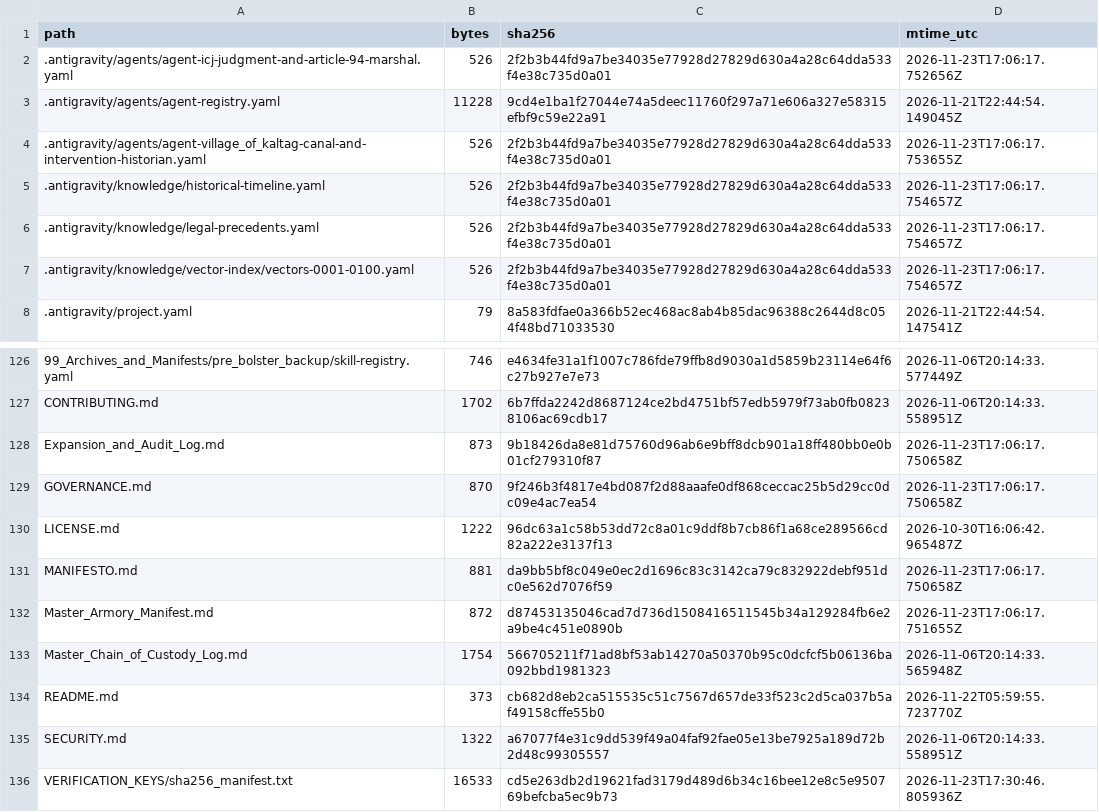
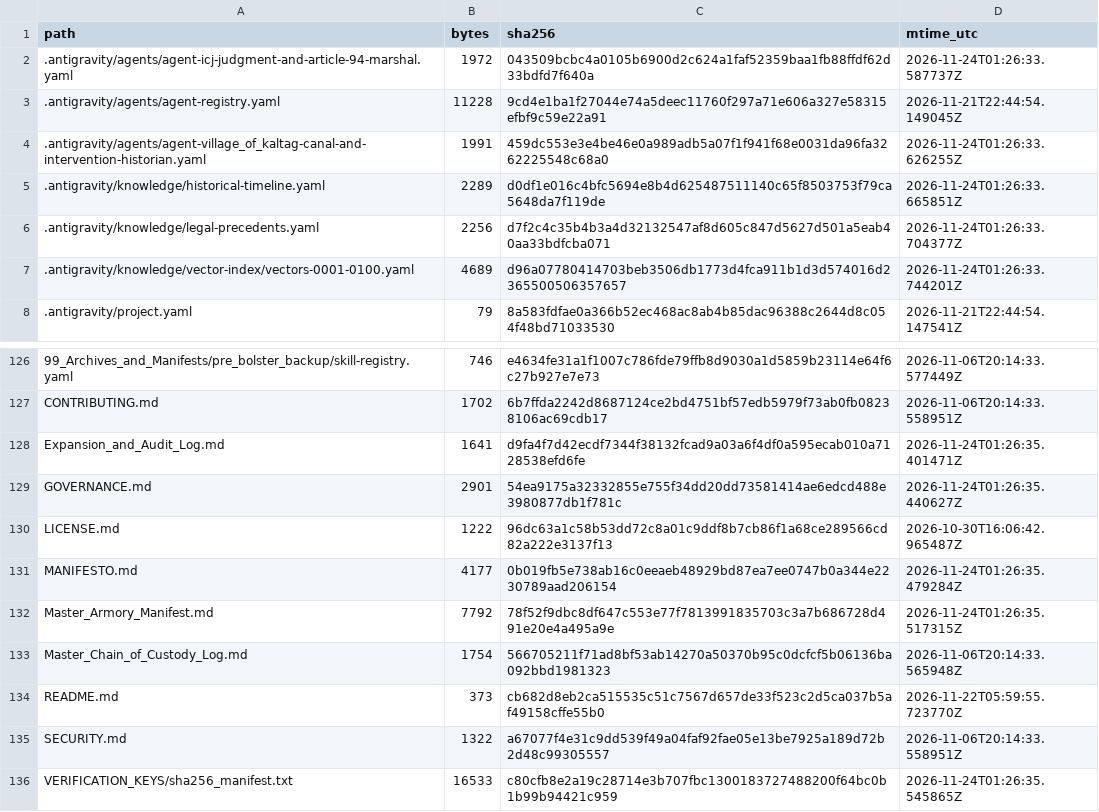
Before and after one commit to GlobalRestitutionAlliance/turtle-island-us-ak-village-of-kaltag-master-litigation, a CSV file: 99_Archives_and_Manifests/MANIFEST_SHA256.csv, drawn as a sheet; only a part is shown, gaps mark what is left out; the diff covers the shown part only.

```diff
--- a/99_Archives_and_Manifests/MANIFEST_SHA256.csv
+++ b/99_Archives_and_Manifests/MANIFEST_SHA256.csv
@@ -1,8 +1,8 @@
 path,bytes,sha256,mtime_utc
-.antigravity/agents/agent-icj-judgment-and-article-94-marshal.yaml,526,2f2b3b44fd9a7be34035e77928d27829d630a4a28c64dda533f4e38c735d0a01,2026-11-23T17:06:17.752656Z
+.antigravity/agents/agent-icj-judgment-and-article-94-marshal.yaml,1972,043509bcbc4a0105b6900d2c624a1faf52359baa1fb88ffdf62d33bdfd7f640a,2026-11-24T01:26:33.587737Z
 .antigravity/agents/agent-registry.yaml,11228,9cd4e1ba1f27044e74a5deec11760f297a71e606a327e58315efbf9c59e22a91,2026-11-21T22:44:54.149045Z
-.antigravity/agents/agent-village_of_kaltag-canal-and-intervention-historian.yaml,526,2f2b3b44fd9a7be34035e77928d27829d630a4a28c64dda533f4e38c735d0a01,2026-11-23T17:06:17.753655Z
-.antigravity/knowledge/historical-timeline.yaml,526,2f2b3b44fd9a7be34035e77928d27829d630a4a28c64dda533f4e38c735d0a01,2026-11-23T17:06:17.754657Z
-.antigravity/knowledge/legal-precedents.yaml,526,2f2b3b44fd9a7be34035e77928d27829d630a4a28c64dda533f4e38c735d0a01,2026-11-23T17:06:17.754657Z
-.antigravity/knowledge/vector-index/vectors-0001-0100.yaml,526,2f2b3b44fd9a7be34035e77928d27829d630a4a28c64dda533f4e38c735d0a01,2026-11-23T17:06:17.754657Z
+.antigravity/agents/agent-village_of_kaltag-canal-and-intervention-historian.yaml,1991,459dc553e3e4be46e0a989adb5a07f1f941f68e0031da96fa3262225548c68a0,2026-11-24T01:26:33.626255Z
+.antigravity/knowledge/historical-timeline.yaml,2289,d0df1e016c4bfc5694e8b4d625487511140c65f8503753f79ca5648da7f119de,2026-11-24T01:26:33.665851Z
+.antigravity/knowledge/legal-precedents.yaml,2256,d7f2c4c35b4b3a4d32132547af8d605c847d5627d501a5eab40aa33bdfcba071,2026-11-24T01:26:33.704377Z
+.antigravity/knowledge/vector-index/vectors-0001-0100.yaml,4689,d96a07780414703beb3506db1773d4fca911b1d3d574016d2365500506357657,2026-11-24T01:26:33.744201Z
 .antigravity/project.yaml,79,8a583fdfae0a366b52ec468ac8ab4b85dac96388c2644d8c054f48bd71033530,2026-11-21T22:44:54.147541Z
@@ -127,7 +127,7 @@ path,bytes,sha256,mtime_utc
 CONTRIBUTING.md,1702,6b7ffda2242d8687124ce2bd4751bf57edb5979f73ab0fb08238106ac69cdb17,2026-11-06T20:14:33.558951Z
-Expansion_and_Audit_Log.md,873,9b18426da8e81d75760d96ab6e9bff8dcb901a18ff480bb0e0b01cf279310f87,2026-11-23T17:06:17.750658Z
-GOVERNANCE.md,870,9f246b3f4817e4bd087f2d88aaafe0df868ceccac25b5d29cc0dc09e4ac7ea54,2026-11-23T17:06:17.750658Z
+Expansion_and_Audit_Log.md,1641,d9fa4f7d42ecdf7344f38132fcad9a03a6f4df0a595ecab010a7128538efd6fe,2026-11-24T01:26:35.401471Z
+GOVERNANCE.md,2901,54ea9175a32332855e755f34dd20dd73581414ae6edcd488e3980877db1f781c,2026-11-24T01:26:35.440627Z
 LICENSE.md,1222,96dc63a1c58b53dd72c8a01c9ddf8b7cb86f1a68ce289566cd82a222e3137f13,2026-10-30T16:06:42.965487Z
-MANIFESTO.md,881,da9bb5bf8c049e0ec2d1696c83c3142ca79c832922debf951dc0e562d7076f59,2026-11-23T17:06:17.750658Z
-Master_Armory_Manifest.md,872,d87453135046cad7d736d1508416511545b34a129284fb6e2a9be4c451e0890b,2026-11-23T17:06:17.751655Z
+MANIFESTO.md,4177,0b019fb5e738ab16c0eeaeb48929bd87ea7ee0747b0a344e2230789aad206154,2026-11-24T01:26:35.479284Z
+Master_Armory_Manifest.md,7792,78f52f9dbc8df647c553e77f7813991835703c3a7b686728d491e20e4a495a9e,2026-11-24T01:26:35.517315Z
 Master_Chain_of_Custody_Log.md,1754,566705211f71ad8bf53ab14270a50370b95c0dcfcf5b06136ba092bbd1981323,2026-11-06T20:14:33.565948Z
@@ -135,2 +135,2 @@ README.md,373,cb682d8eb2ca515535c51c7567d657de33f523c2d5ca037b5af49158cffe55b0,2
 SECURITY.md,1322,a67077f4e31c9dd539f49a04faf92fae05e13be7925a189d72b2d48c99305557,2026-11-06T20:14:33.558951Z
-VERIFICATION_KEYS/sha256_manifest.txt,16533,cd5e263db2d19621fad3179d489d6b34c16bee12e8c5e950769befcba5ec9b73,2026-11-23T17:30:46.805936Z
+VERIFICATION_KEYS/sha256_manifest.txt,16533,c80cfb8e2a19c28714e3b707fbc1300183727488200f64bc0b1b99b94421c959,2026-11-24T01:26:35.545865Z
```
Also changed, not shown: 81 edited cells elsewhere in this file, 37 other files.
